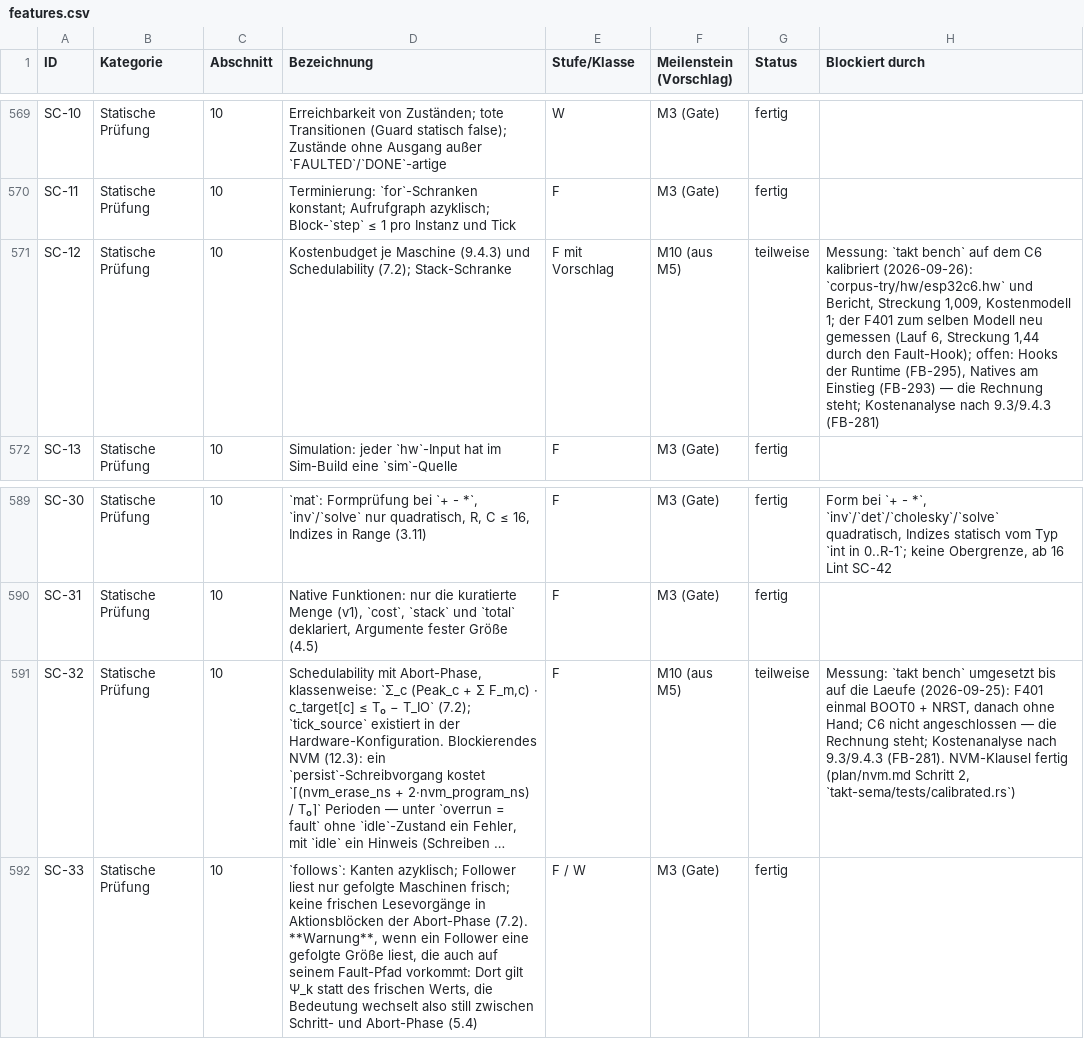
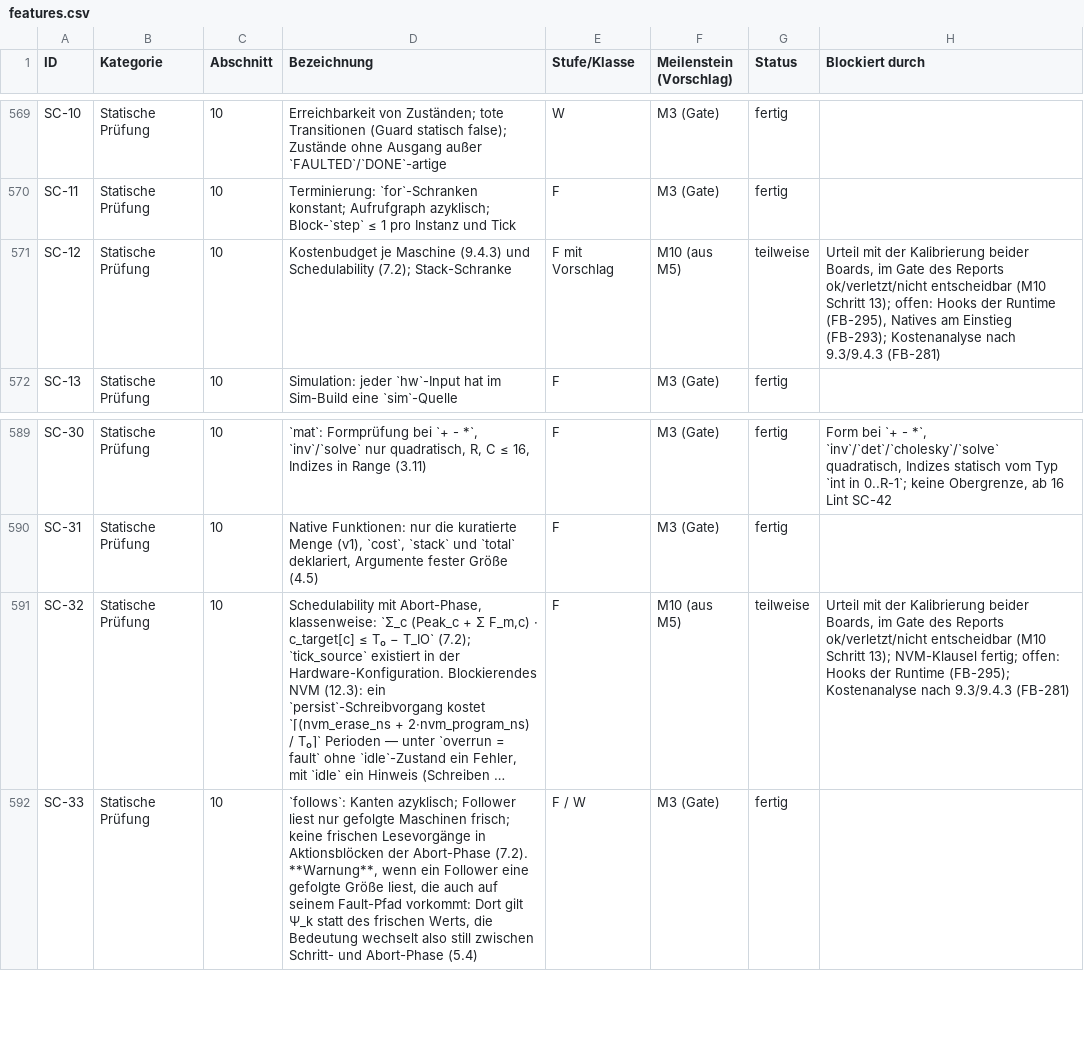
Before and after one commit to mannomannX/takt, a CSV file: plan/features.csv, drawn as a sheet; only a part is shown, gaps mark what is left out; long unchanged cells end in …; the diff names each change by its address in the sheet, - before the commit and + after, or states it on an @@ line.

```diff
--- a/plan/features.csv
+++ b/plan/features.csv
-H571 (Blockiert durch): Messung: `takt bench` auf dem C6 kalibriert (2026-09-26): `corpus-try/hw/esp32c6.hw` und Bericht, Streckung 1,009, Kostenmodell 1; der F401 zum selben Modell neu gemessen (Lauf 6, Streckung 1,44 durch den Fault-Hook); offen: Hooks der Runtime (FB-295), Natives am Einstieg (FB-293) — die Rechnung steht; Kostenanalyse nach…
+H571 (Blockiert durch): Urteil mit der Kalibrierung beider Boards, im Gate des Reports ok/verletzt/nicht entscheidbar (M10 Schritt 13); offen: Hooks der Runtime (FB-295), Natives am Einstieg (FB-293); Kostenanalyse nach…
-H591 (Blockiert durch): Messung: `takt bench` umgesetzt bis auf die Laeufe (2026-09-25): F401 einmal BOOT0 + NRST, danach ohne Hand; C6 nicht angeschlossen — die Rechnung steht; Kostenanalyse nach 9.3/9.4.3 (FB-281). NVM-Klausel fertig (plan/nvm.md Schritt 2, `takt-sema/tests/calibrated.rs`)
+H591 (Blockiert durch): Urteil mit der Kalibrierung beider Boards, im Gate des Reports ok/verletzt/nicht entscheidbar (M10 Schritt 13); NVM-Klausel fertig; offen: Hooks der Runtime (FB-295); Kostenanalyse nach 9.3/9.4.3 (FB-281)
```
Also changed, not shown: 6 other files.
